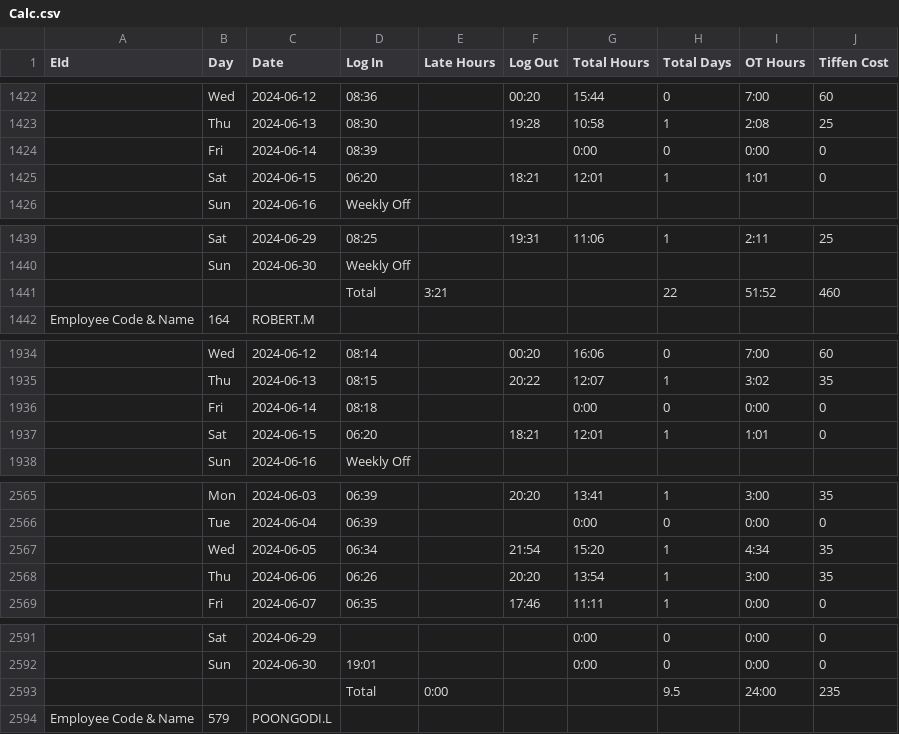
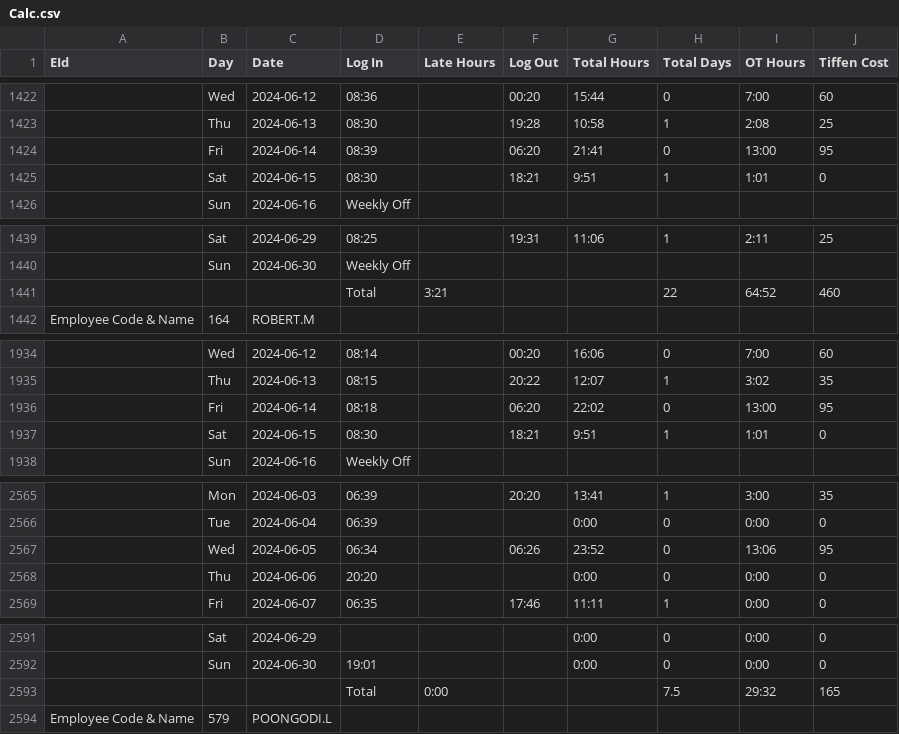
Before and after one commit to pragadheesh-raj/Presence-Ledger, a CSV file: uploads/Calc.csv, drawn as a sheet; only a part is shown, gaps mark what is left out; removed rows and columns are numbered as before the commit, all else as after; the diff covers the shown part only; the diff names each change by its address in the sheet, - before the commit and + after, or states it on an @@ line.

```diff
--- a/uploads/Calc.csv
+++ b/uploads/Calc.csv
-F1424 (Log Out): (empty)
+F1424 (Log Out): 06:20
-G1424 (Total Hours): 0:00
+G1424 (Total Hours): 21:41
-I1424 (OT Hours): 0:00
+I1424 (OT Hours): 13:00
-J1424 (Tiffen Cost): 0
+J1424 (Tiffen Cost): 95
-D1425 (Log In): 06:20
+D1425 (Log In): 08:30
-G1425 (Total Hours): 12:01
+G1425 (Total Hours): 9:51
-I1441 (OT Hours): 51:52
+I1441 (OT Hours): 64:52
-F1936 (Log Out): (empty)
+F1936 (Log Out): 06:20
-G1936 (Total Hours): 0:00
+G1936 (Total Hours): 22:02
-I1936 (OT Hours): 0:00
+I1936 (OT Hours): 13:00
-J1936 (Tiffen Cost): 0
+J1936 (Tiffen Cost): 95
-D1937 (Log In): 06:20
+D1937 (Log In): 08:30
-G1937 (Total Hours): 12:01
+G1937 (Total Hours): 9:51
-row 2567:  | Wed | 2024-06-05 | 06:34 |  | 21:54 | 15:20 | 1 | 4:34 | 35
-row 2568:  | Thu | 2024-06-06 | 06:26 |  | 20:20 | 13:54 | 1 | 3:00 | 35
+row 2567:  | Wed | 2024-06-05 | 06:34 |  | 06:26 | 23:52 | 0 | 13:06 | 95
+row 2568:  | Thu | 2024-06-06 | 20:20 |  |  | 0:00 | 0 | 0:00 | 0
-row 2593:  |  |  | Total | 0:00 |  |  | 9.5 | 24:00 | 235
+row 2593:  |  |  | Total | 0:00 |  |  | 7.5 | 29:32 | 165
```
Also changed, not shown: 1 edited cell elsewhere in this file, uploads/ATT.csv.
